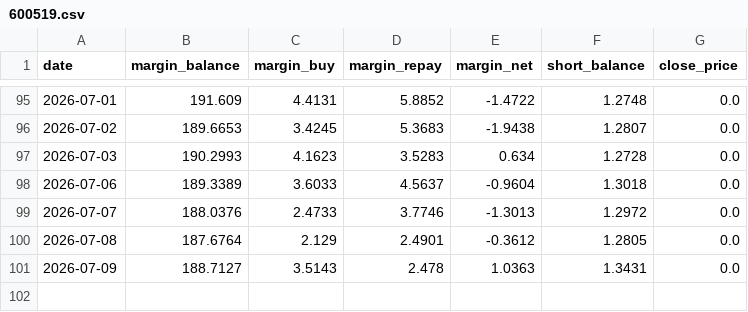
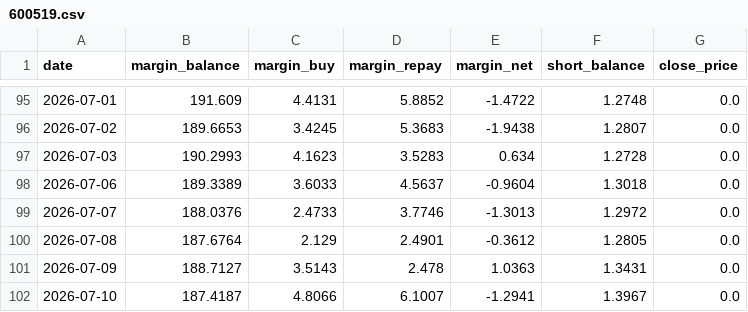
Before and after one commit to jxqlovejava/ai-stock-hunter, a CSV file: data/margin_history/600519.csv, drawn as a sheet; only a part is shown, gaps mark what is left out.

```diff
--- a/data/margin_history/600519.csv
+++ b/data/margin_history/600519.csv
@@ -101 +101,2 @@ date,margin_balance,margin_buy,margin_repay,margin_net,short_balance,close_price
 2026-07-09,188.7127,3.5143,2.478,1.0363,1.3431,0.0
+2026-07-10,187.4187,4.8066,6.1007,-1.2941,1.3967,0.0
```
Also changed, not shown: 2 other files.
